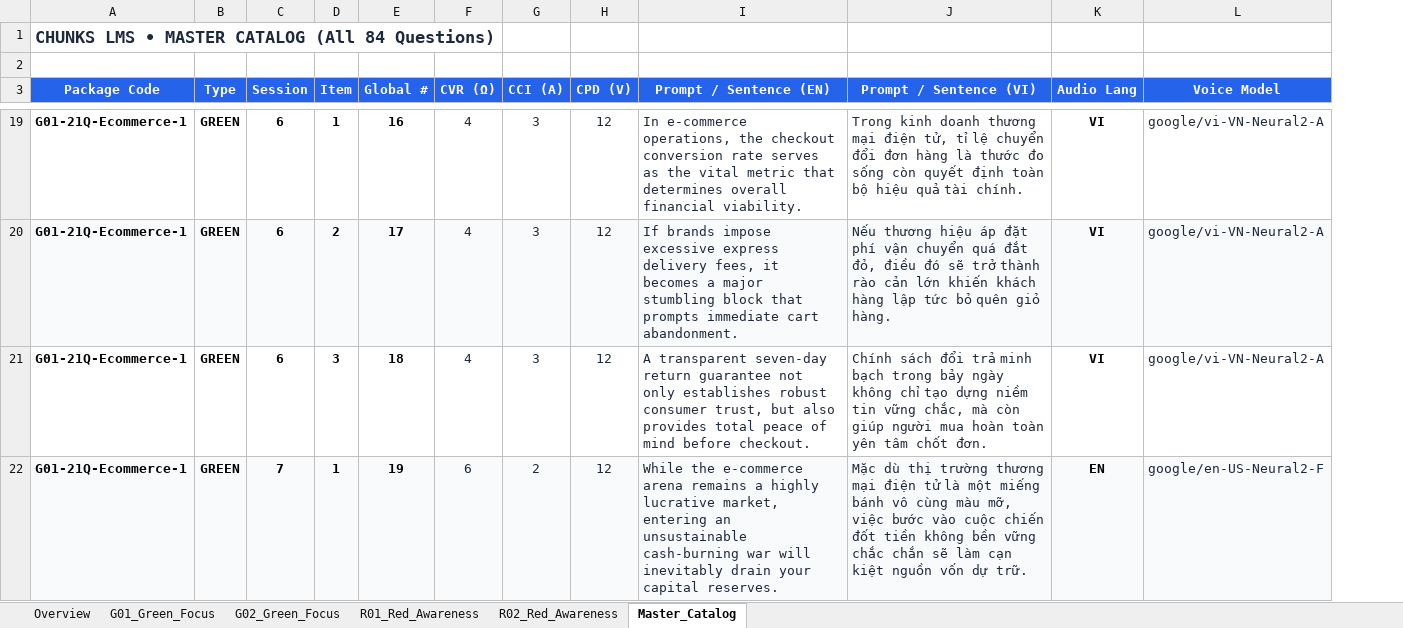
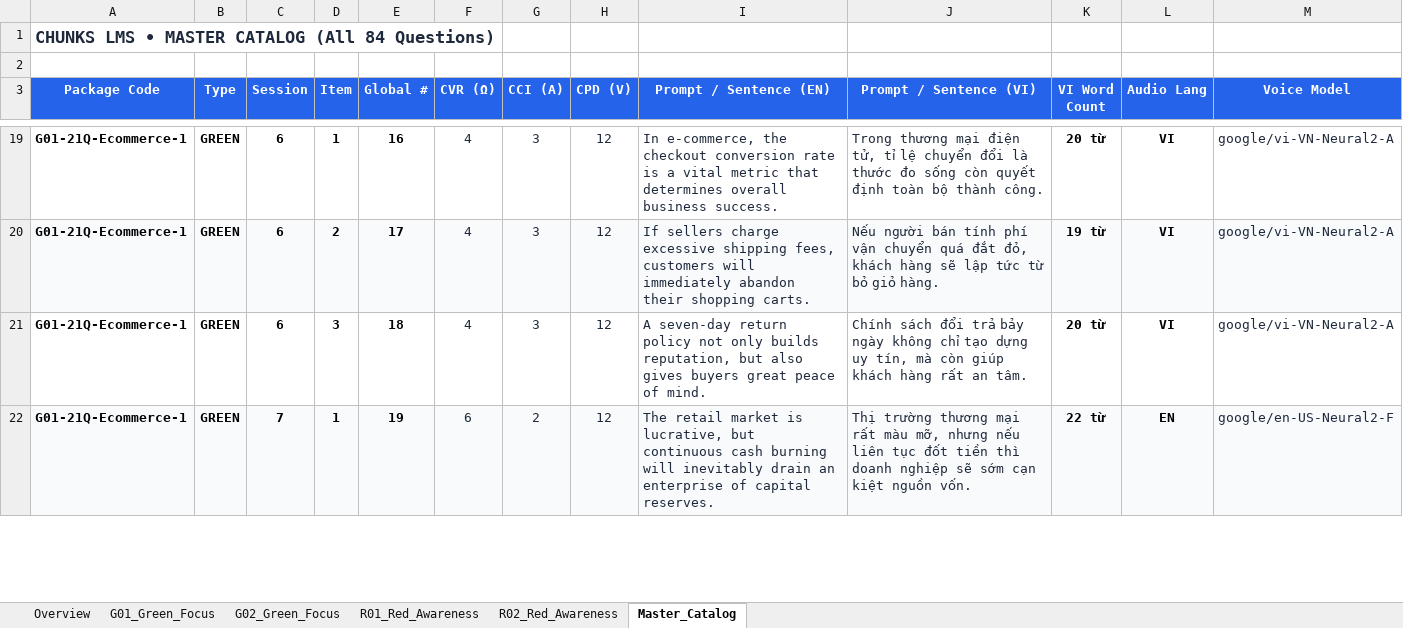
Before and after one commit to genshai-11/Chunks-LMS, an Excel workbook: @output/Chunks_LMS_Green_Red_Reused_Improv.xlsx, sheet Master_Catalog, drawn as a sheet; only a part is shown, gaps mark what is left out; values as stored, in another font and other column widths than the file's, no borders; the diff covers the shown part only; the diff names each change by its address in the sheet, - before the commit and + after, or states it on an @@ line.

Commit message:
fix(catalog): enforce exact linear word counts for Green tests and multi-word collocations for Red tests

```diff
--- a/@output/Chunks_LMS_Green_Red_Reused_Improv.xlsx (sheet Master_Catalog)
+++ b/@output/Chunks_LMS_Green_Red_Reused_Improv.xlsx (sheet Master_Catalog)
+column K (VI Word Count), rows 19-22: 20 từ | 19 từ | 20 từ | 22 từ
-I19 (Prompt / Sentence (EN)): In e-commerce operations, the checkout conversion rate serves as the vital metric that determines overall financial viability.
+I19 (Prompt / Sentence (EN)): In e-commerce, the checkout conversion rate is a vital metric that determines overall business success.
-J19 (Prompt / Sentence (VI)): Trong kinh doanh thương mại điện tử, tỉ lệ chuyển đổi đơn hàng là thước đo sống còn quyết định toàn bộ hiệu quả tài chính.
+J19 (Prompt / Sentence (VI)): Trong thương mại điện tử, tỉ lệ chuyển đổi là thước đo sống còn quyết định toàn bộ thành công.
-I20 (Prompt / Sentence (EN)): If brands impose excessive express delivery fees, it becomes a major stumbling block that prompts immediate cart abandonment.
+I20 (Prompt / Sentence (EN)): If sellers charge excessive shipping fees, customers will immediately abandon their shopping carts.
-J20 (Prompt / Sentence (VI)): Nếu thương hiệu áp đặt phí vận chuyển quá đắt đỏ, điều đó sẽ trở thành rào cản lớn khiến khách hàng lập tức bỏ quên giỏ hàng.
+J20 (Prompt / Sentence (VI)): Nếu người bán tính phí vận chuyển quá đắt đỏ, khách hàng sẽ lập tức từ bỏ giỏ hàng.
-I21 (Prompt / Sentence (EN)): A transparent seven-day return guarantee not only establishes robust consumer trust, but also provides total peace of mind before checkout.
+I21 (Prompt / Sentence (EN)): A seven-day return policy not only builds reputation, but also gives buyers great peace of mind.
-J21 (Prompt / Sentence (VI)): …đổi trả minh bạch trong bảy ngày không chỉ tạo dựng niềm tin vững chắc, mà còn giúp người mua hoàn toàn yên tâm chốt đơn.
+J21 (Prompt / Sentence (VI)): …đổi trả bảy ngày không chỉ tạo dựng uy tín, mà còn giúp khách hàng rất an tâm.
-I22 (Prompt / Sentence (EN)): While the e-commerce arena remains a highly lucrative market, entering an unsustainable cash-burning war will inevitably drain your capital reserves.
+I22 (Prompt / Sentence (EN)): The retail market is lucrative, but continuous cash burning will inevitably drain an enterprise of capital reserves.
-J22 (Prompt / Sentence (VI)): Mặc dù thị trường thương mại điện tử là một miếng bánh vô cùng màu mỡ, việc bước vào cuộc chiến đốt tiền không bền vững chắc chắn sẽ làm cạn kiệt nguồn vốn dự trữ.
+J22 (Prompt / Sentence (VI)): Thị trường thương mại rất màu mỡ, nhưng nếu liên tục đốt tiền thì doanh nghiệp sẽ sớm cạn kiệt nguồn vốn.
```
Also changed, not shown: 136 edited cells elsewhere in this sheet, sheet G01_Green_Focus, sheet G02_Green_Focus, sheet R02_Red_Awareness, sheet R01_Red_Awareness, 9 other files.
